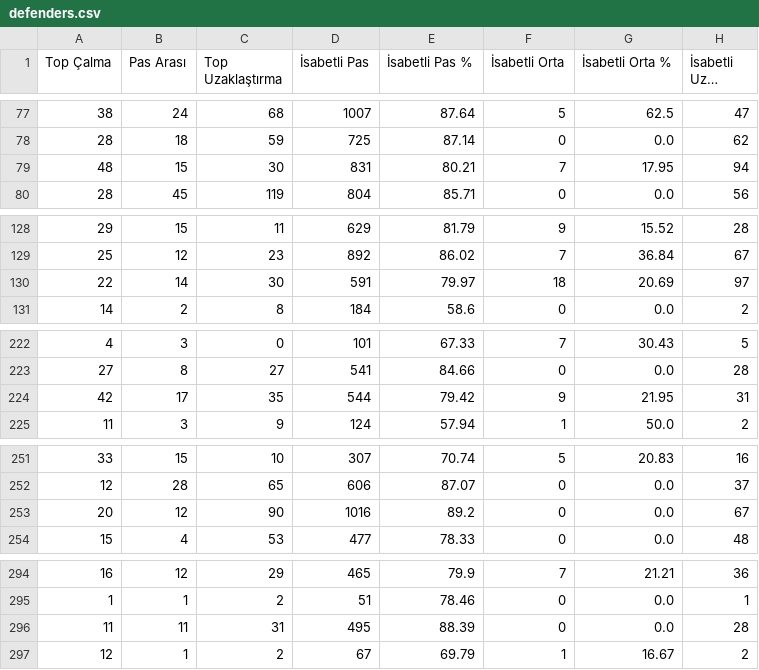
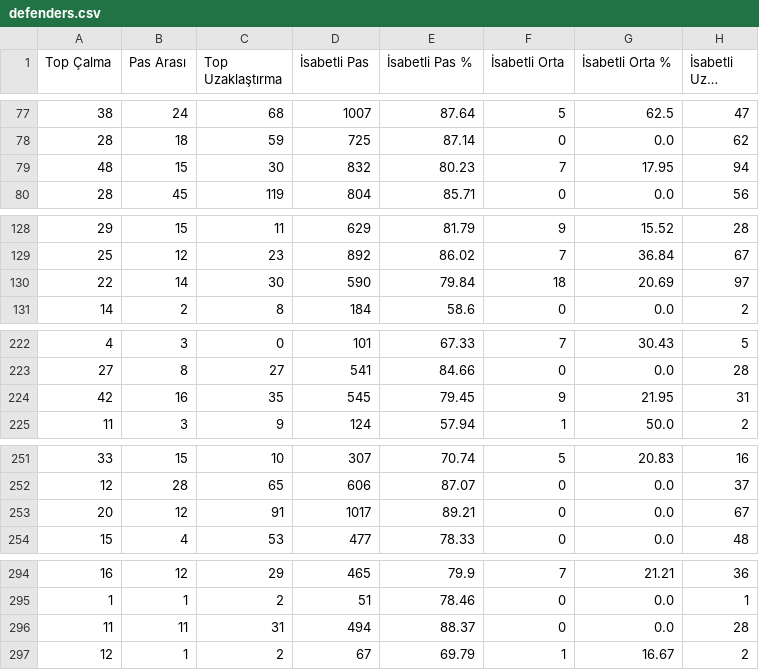
Before and after one commit to scatterradarcsv/csv_scatter_radar_total_noPos, a CSV file: defenders.csv, drawn as a sheet; only a part is shown, gaps mark what is left out; long unchanged cells end in …; the diff covers the shown part only; the diff names each change by its address in the sheet, - before the commit and + after, or states it on an @@ line.

```diff
--- a/defenders.csv
+++ b/defenders.csv
-D79 (İsabetli Pas): 831
+D79 (İsabetli Pas): 832
-E79 (İsabetli Pas %): 80.21
+E79 (İsabetli Pas %): 80.23
-D130 (İsabetli Pas): 591
+D130 (İsabetli Pas): 590
-E130 (İsabetli Pas %): 79.97
+E130 (İsabetli Pas %): 79.84
-B224 (Pas Arası): 17
+B224 (Pas Arası): 16
-D224 (İsabetli Pas): 544
+D224 (İsabetli Pas): 545
-E224 (İsabetli Pas %): 79.42
+E224 (İsabetli Pas %): 79.45
-C253 (Top Uzaklaştırma): 90
+C253 (Top Uzaklaştırma): 91
-D253 (İsabetli Pas): 1016
+D253 (İsabetli Pas): 1017
-E253 (İsabetli Pas %): 89.2
+E253 (İsabetli Pas %): 89.21
-D296 (İsabetli Pas): 495
+D296 (İsabetli Pas): 494
-E296 (İsabetli Pas %): 88.39
+E296 (İsabetli Pas %): 88.37
```
Also changed, not shown: 19 edited cells elsewhere in this file.
